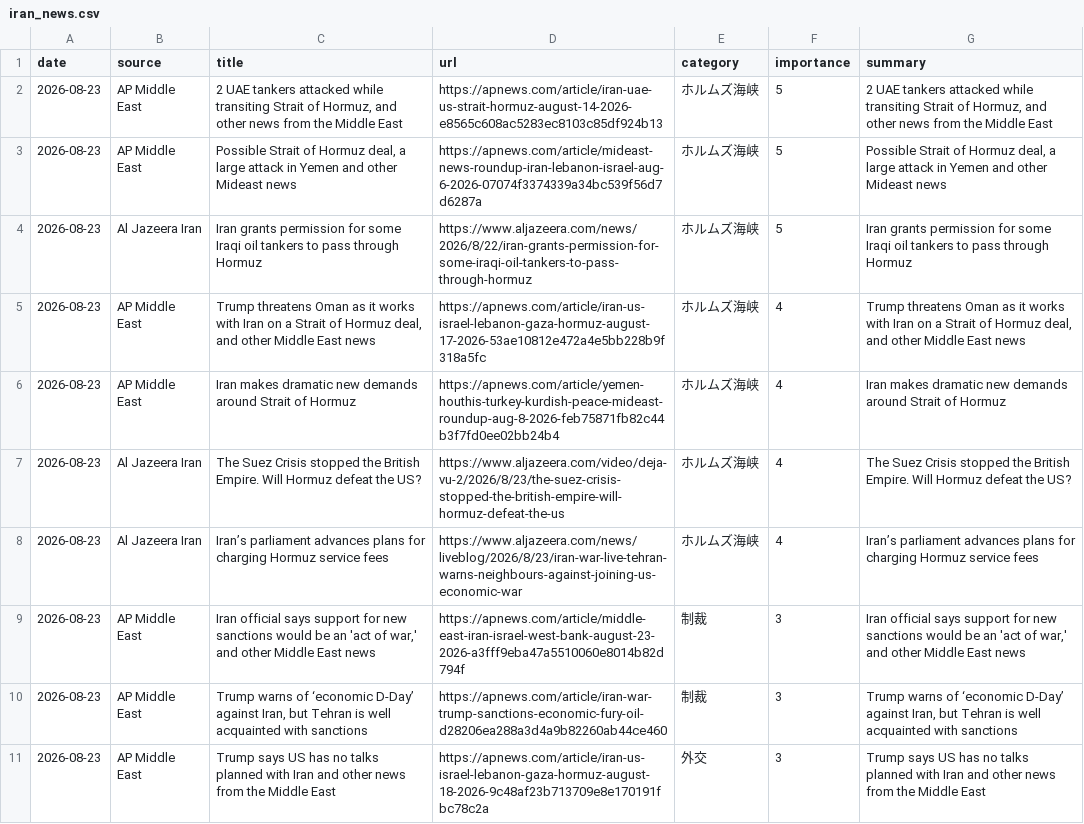
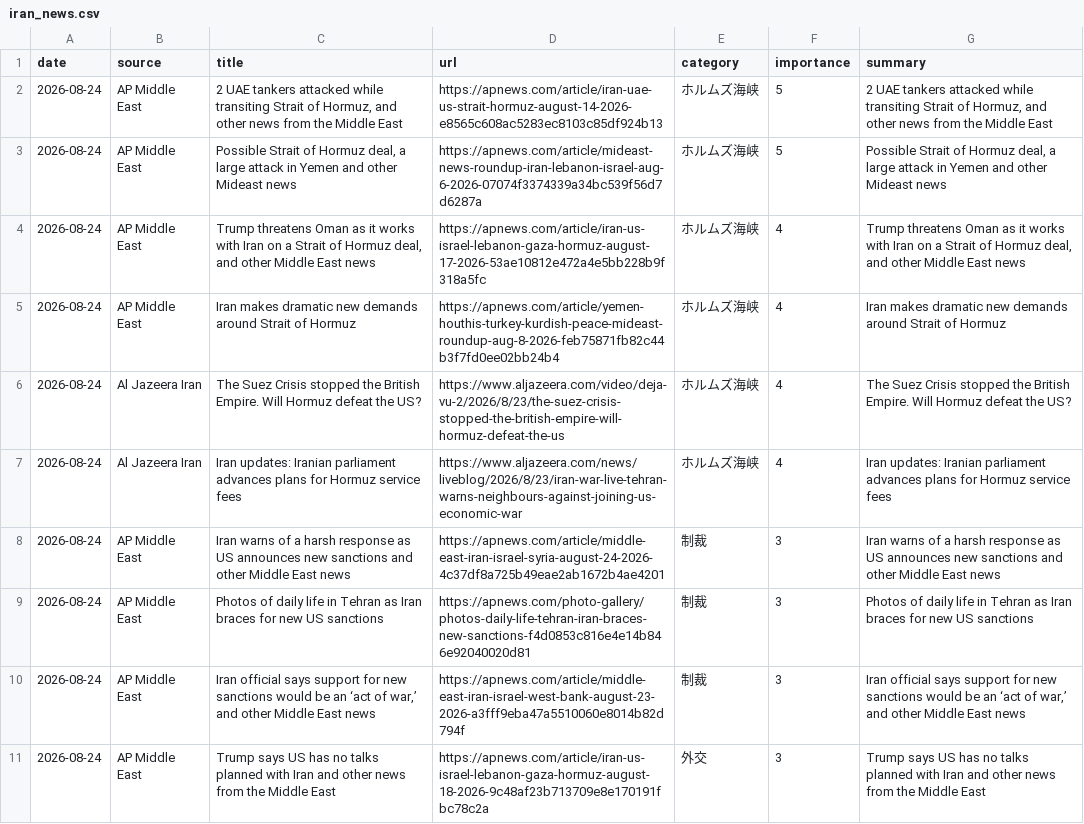
Before and after one commit to naka3-14/i-news, a CSV file: data/iran_news.csv, drawn as a sheet; only a part is shown; removed rows and columns are numbered as before the commit, all else as after; the diff covers the shown part only; the diff names each change by its address in the sheet, - before the commit and + after, or states it on an @@ line.

```diff
--- a/data/iran_news.csv
+++ b/data/iran_news.csv
-A2:A3 (date): 2026-08-23
+A2:A3 (date): 2026-08-24
-row 4: 2026-08-23 | Al Jazeera Iran | Iran grants permission for some Iraqi oil tankers to pass through Hormuz | https://www.aljazeera.com/news/2026/8/22/iran-grants-permission-for-some-iraqi-oil-tankers-to-pass-through-hormuz | ホルムズ海峡 | 5 | Iran grants permission for some Iraqi oil tankers to pass through Hormuz
-A4:A8 (date): 2026-08-23
+A4:A8 (date): 2026-08-24
-C7 (title): Iran’s parliament advances plans for charging Hormuz service…
+C7 (title): Iran updates: Iranian parliament advances plans for Hormuz service…
-G7 (summary): Iran’s parliament advances plans for charging Hormuz service…
+G7 (summary): Iran updates: Iranian parliament advances plans for Hormuz service…
-C8 (title): Iran official says support for new sanctions would be an 'act of war,' and other…
+C8 (title): Iran warns of a harsh response as US announces new sanctions and other…
-D8 (url): https://apnews.com/article/middle-east-iran-israel-west-bank-august-23-2026-a3fff9eba47a5510060e8014b82d794f
+D8 (url): https://apnews.com/article/middle-east-iran-israel-syria-august-24-2026-4c37df8a725b49eae2ab1672b4ae4201
-G8 (summary): Iran official says support for new sanctions would be an 'act of war,' and other…
+G8 (summary): Iran warns of a harsh response as US announces new sanctions and other…
+row 9: 2026-08-24 | AP Middle East | Photos of daily life in Tehran as Iran braces for new US sanctions | https://apnews.com/photo-gallery/photos-daily-life-tehran-iran-braces-new-sanctions-f4d0853c816e4e14b846e92040020d81 | 制裁 | 3 | Photos of daily life in Tehran as Iran braces for new US sanctions
-A10:A11 (date): 2026-08-23
+A10:A11 (date): 2026-08-24
-C10 (title): Trump warns of ‘economic D-Day’ against Iran, but Tehran is well acquainted with sanctions
+C10 (title): Iran official says support for new sanctions would be an ‘act of war,’ and other Middle East news
-D10 (url): https://apnews.com/article/iran-war-trump-sanctions-economic-fury-oil-d28206ea288a3d4a9b82260ab44ce460
+D10 (url): https://apnews.com/article/middle-east-iran-israel-west-bank-august-23-2026-a3fff9eba47a5510060e8014b82d794f
-G10 (summary): Trump warns of ‘economic D-Day’ against Iran, but Tehran is well acquainted with sanctions
+G10 (summary): Iran official says support for new sanctions would be an ‘act of war,’ and other Middle East news
```
Also changed, not shown: 5 added rows, 3 removed rows and 3 edited cells elsewhere in this file, 6 other files.
